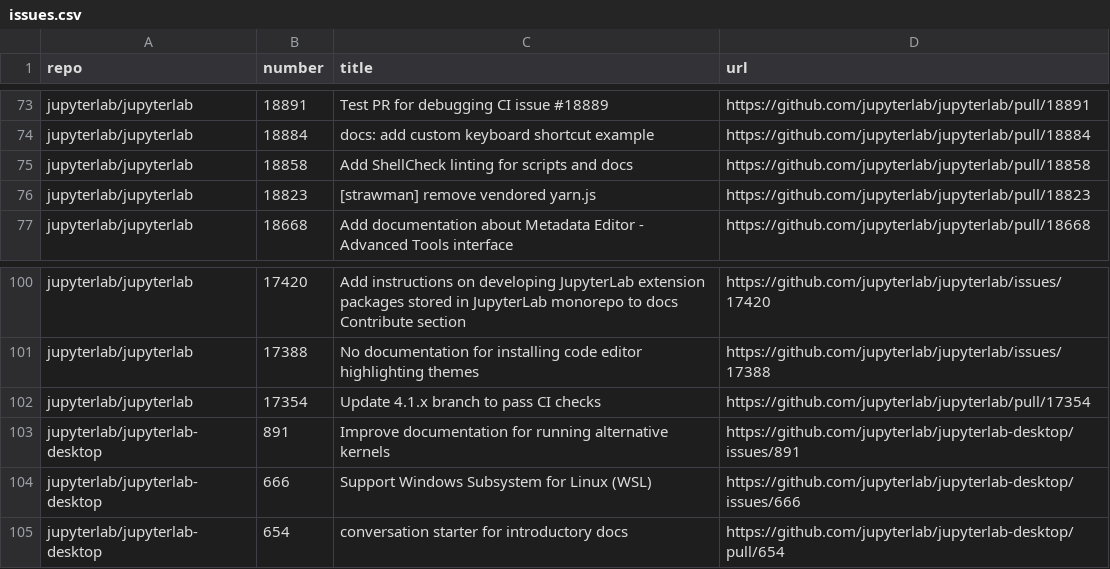
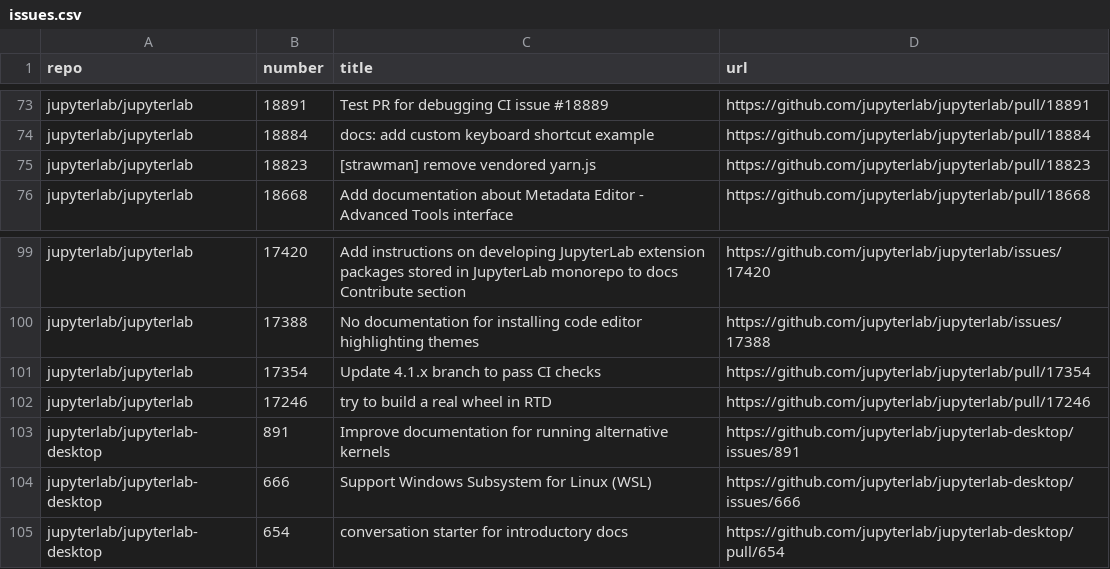
Before and after one commit to chbrandt/jupyter-docs-test, a CSV file: issues.csv, drawn as a sheet; only a part is shown, gaps mark what is left out; removed rows and columns are numbered as before the commit, all else as after; the diff names each change by its address in the sheet, - before the commit and + after, or states it on an @@ line.

```diff
--- a/issues.csv
+++ b/issues.csv
-row 75: jupyterlab/jupyterlab | 18858 | Add ShellCheck linting for scripts and docs | https://github.com/jupyterlab/jupyterlab/pull/18858
+row 102: jupyterlab/jupyterlab | 17246 | try to build a real wheel in RTD | https://github.com/jupyterlab/jupyterlab/pull/17246
```
Also changed, not shown: 1 other file.
